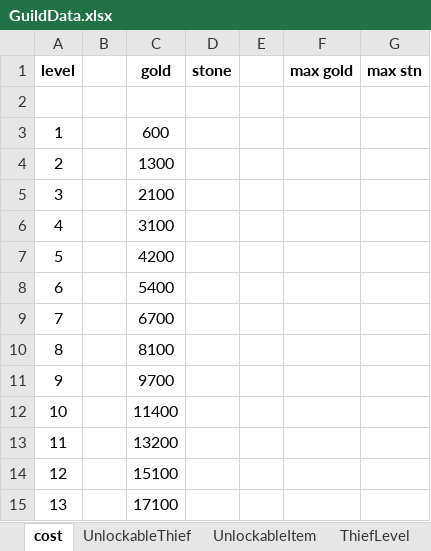
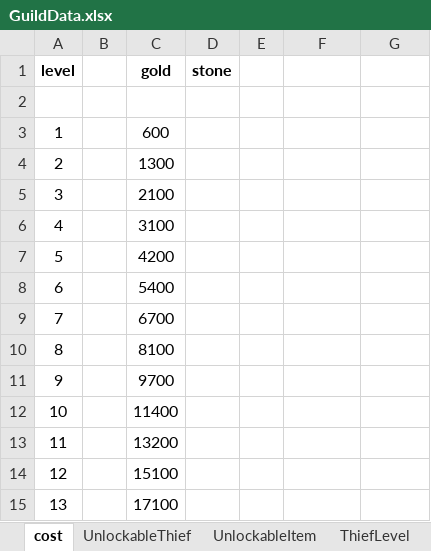
Before and after one commit to PhilBusko/ThievesGuild, an Excel workbook: backend/emporium/data/GuildData.xlsx, sheet cost, drawn as a sheet; values as stored, in another font and other column widths than the file's, no borders; the diff names each change by its address in the sheet, - before the commit and + after, or states it on an @@ line.

```diff
--- a/backend/emporium/data/GuildData.xlsx (sheet cost)
+++ b/backend/emporium/data/GuildData.xlsx (sheet cost)
-F1: max gold
+F1: (empty)
-G1: max stn
+G1: (empty)
```
Also changed, not shown: sheet UnlockableThief, sheet CastleRoom, sheet UnlockableItem, backend/emporium/data/StageData.xlsx, 23 other files.
